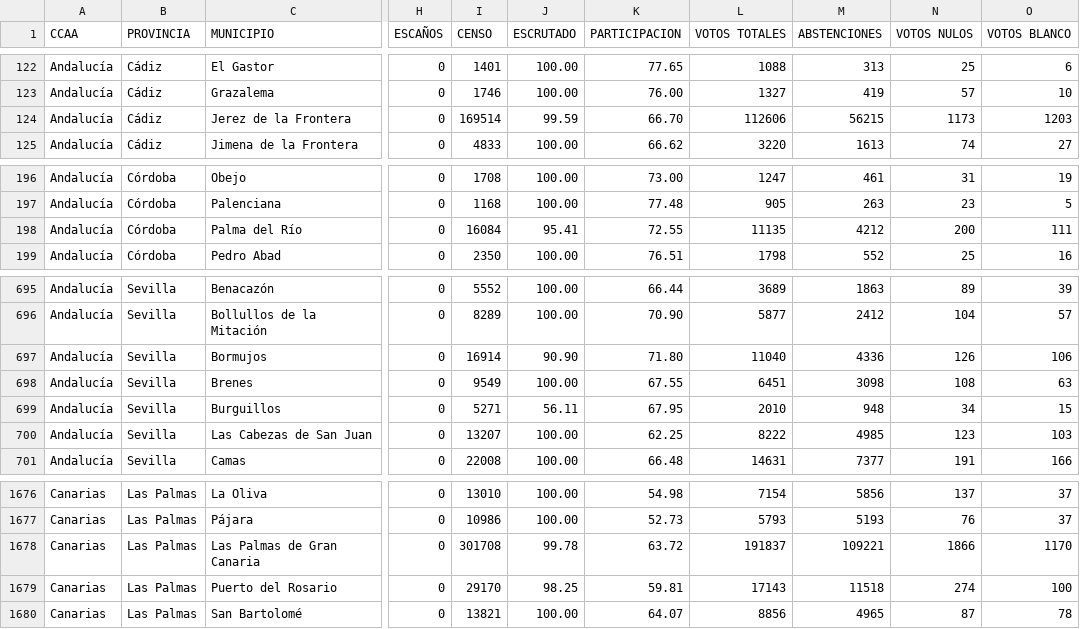
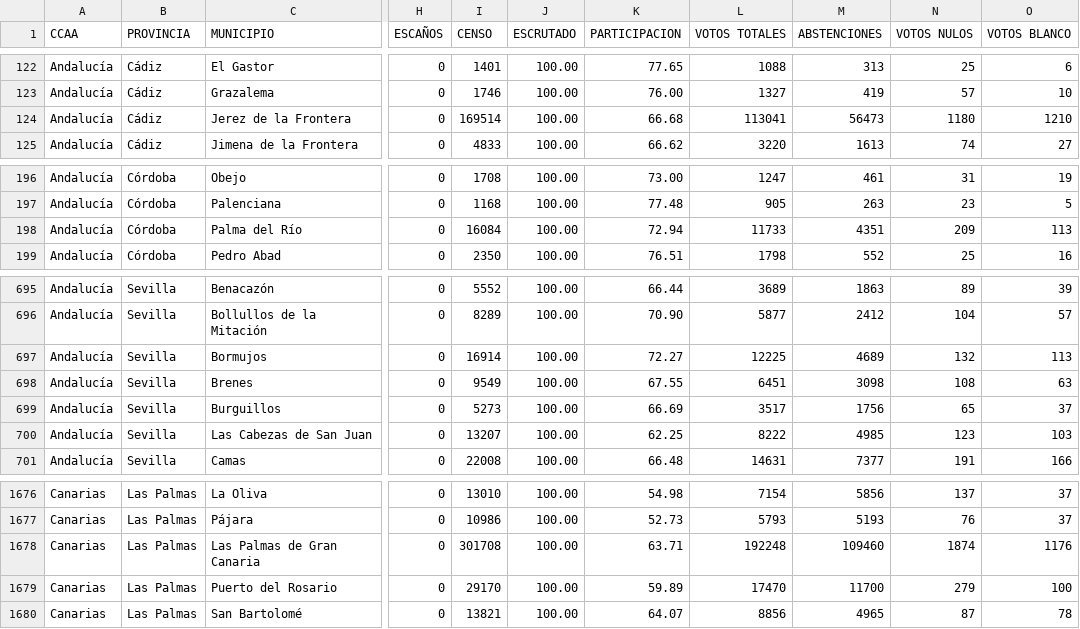
Before and after one commit to grupogodo/lavanguardia-narrativas-visuales-23j, a CSV file: ResultadosMunicipios2023.csv, drawn as a sheet; only a part is shown, gaps mark what is left out; the diff covers the shown part only; the diff names each change by its address in the sheet, - before the commit and + after, or states it on an @@ line.

Commit message:
Add files via upload

```diff
--- a/ResultadosMunicipios2023.csv
+++ b/ResultadosMunicipios2023.csv
-J124 (ESCRUTADO): 99.59
+J124 (ESCRUTADO): 100.00
-K124 (PARTICIPACION): 66.70
+K124 (PARTICIPACION): 66.68
-L124 (VOTOS TOTALES): 112606
+L124 (VOTOS TOTALES): 113041
-M124 (ABSTENCIONES): 56215
+M124 (ABSTENCIONES): 56473
-N124 (VOTOS NULOS): 1173
+N124 (VOTOS NULOS): 1180
-O124 (VOTOS BLANCO): 1203
+O124 (VOTOS BLANCO): 1210
-J198 (ESCRUTADO): 95.41
+J198 (ESCRUTADO): 100.00
-K198 (PARTICIPACION): 72.55
+K198 (PARTICIPACION): 72.94
-L198 (VOTOS TOTALES): 11135
+L198 (VOTOS TOTALES): 11733
-M198 (ABSTENCIONES): 4212
+M198 (ABSTENCIONES): 4351
-N198 (VOTOS NULOS): 200
+N198 (VOTOS NULOS): 209
-O198 (VOTOS BLANCO): 111
+O198 (VOTOS BLANCO): 113
-J697 (ESCRUTADO): 90.90
+J697 (ESCRUTADO): 100.00
-K697 (PARTICIPACION): 71.80
+K697 (PARTICIPACION): 72.27
-L697 (VOTOS TOTALES): 11040
+L697 (VOTOS TOTALES): 12225
-M697 (ABSTENCIONES): 4336
+M697 (ABSTENCIONES): 4689
-N697 (VOTOS NULOS): 126
+N697 (VOTOS NULOS): 132
-O697 (VOTOS BLANCO): 106
+O697 (VOTOS BLANCO): 113
-I699 (CENSO): 5271
+I699 (CENSO): 5273
-J699 (ESCRUTADO): 56.11
+J699 (ESCRUTADO): 100.00
-K699 (PARTICIPACION): 67.95
+K699 (PARTICIPACION): 66.69
-L699 (VOTOS TOTALES): 2010
+L699 (VOTOS TOTALES): 3517
-M699 (ABSTENCIONES): 948
+M699 (ABSTENCIONES): 1756
-N699 (VOTOS NULOS): 34
+N699 (VOTOS NULOS): 65
-O699 (VOTOS BLANCO): 15
+O699 (VOTOS BLANCO): 37
-J1678 (ESCRUTADO): 99.78
+J1678 (ESCRUTADO): 100.00
-K1678 (PARTICIPACION): 63.72
+K1678 (PARTICIPACION): 63.71
-L1678 (VOTOS TOTALES): 191837
+L1678 (VOTOS TOTALES): 192248
-M1678 (ABSTENCIONES): 109221
+M1678 (ABSTENCIONES): 109460
-N1678 (VOTOS NULOS): 1866
+N1678 (VOTOS NULOS): 1874
-O1678 (VOTOS BLANCO): 1170
+O1678 (VOTOS BLANCO): 1176
-J1679 (ESCRUTADO): 98.25
+J1679 (ESCRUTADO): 100.00
-K1679 (PARTICIPACION): 59.81
+K1679 (PARTICIPACION): 59.89
-L1679 (VOTOS TOTALES): 17143
+L1679 (VOTOS TOTALES): 17470
-M1679 (ABSTENCIONES): 11518
+M1679 (ABSTENCIONES): 11700
-N1679 (VOTOS NULOS): 274
+N1679 (VOTOS NULOS): 279
```
Also changed, not shown: 81 edited cells elsewhere in this file.
